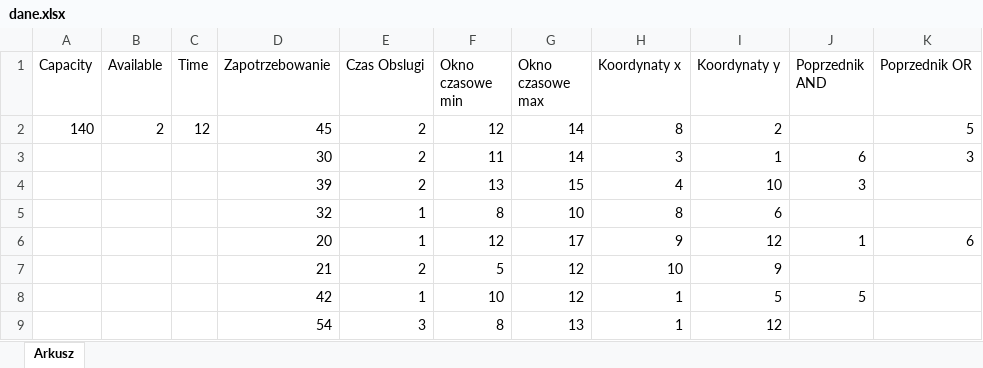
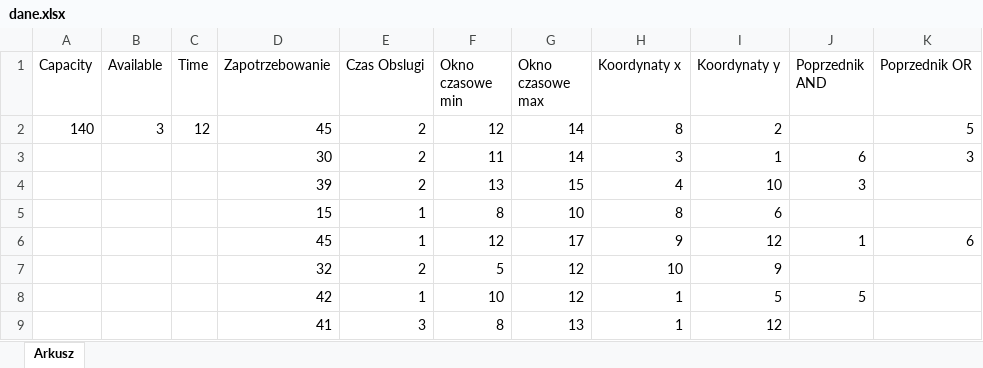
Before and after one commit to szymonbilinski/MIS, an Excel workbook: program/dane.xlsx, sheet Arkusz, drawn as a sheet; values as stored, in another font and other column widths than the file's, no borders; the diff names each change by its address in the sheet, - before the commit and + after, or states it on an @@ line.

```diff
--- a/program/dane.xlsx (sheet Arkusz)
+++ b/program/dane.xlsx (sheet Arkusz)
-B2 (Available): 2
+B2 (Available): 3
-D5 (Zapotrzebowanie): 32
+D5 (Zapotrzebowanie): 15
-D6 (Zapotrzebowanie): 20
+D6 (Zapotrzebowanie): 45
-D7 (Zapotrzebowanie): 21
+D7 (Zapotrzebowanie): 32
-D9 (Zapotrzebowanie): 54
+D9 (Zapotrzebowanie): 41
```
Also changed, not shown: program/exportowane.xlsx, program/exportowany_wynik.xlsx, 4 other files.
